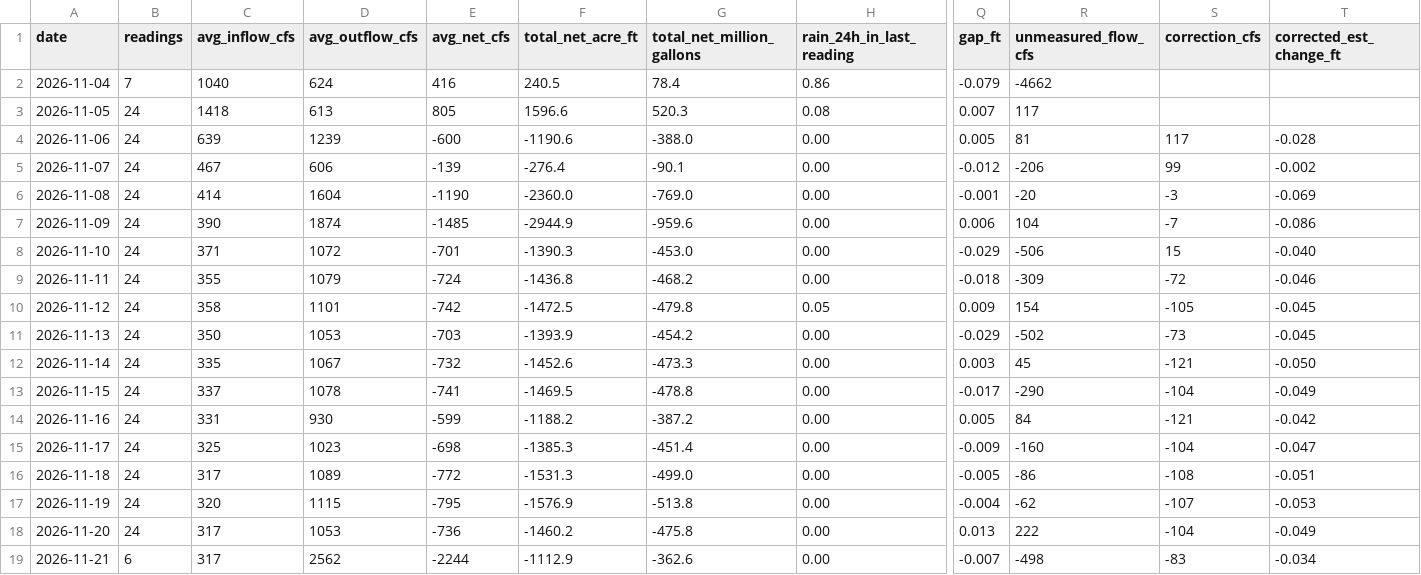
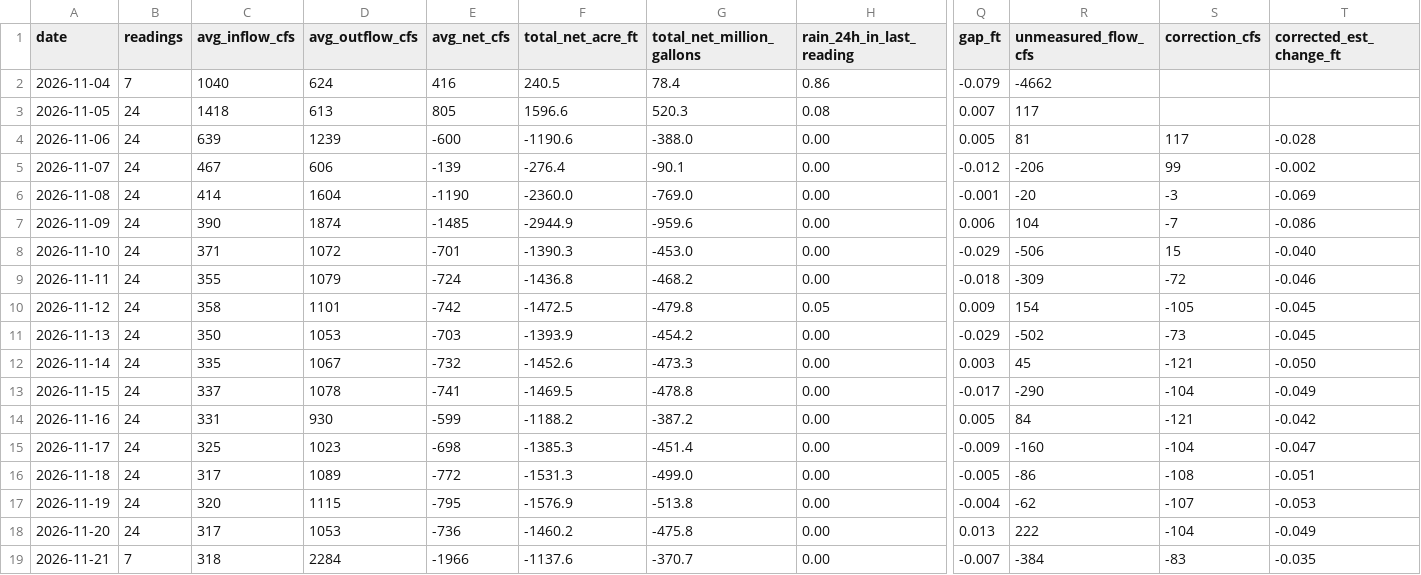
Before and after one commit to rjcanfield139-thwg/lake-lanier-logger, a CSV file: data/lake_lanier_daily.csv, drawn as a sheet; only a part is shown, gaps mark what is left out; the diff names each change by its address in the sheet, - before the commit and + after, or states it on an @@ line.

```diff
--- a/data/lake_lanier_daily.csv
+++ b/data/lake_lanier_daily.csv
-B19 (readings): 6
+B19 (readings): 7
-C19 (avg_inflow_cfs): 317
+C19 (avg_inflow_cfs): 318
-D19 (avg_outflow_cfs): 2562
+D19 (avg_outflow_cfs): 2284
-E19 (avg_net_cfs): -2244
+E19 (avg_net_cfs): -1966
-F19 (total_net_acre_ft): -1112.9
+F19 (total_net_acre_ft): -1137.6
-G19 (total_net_million_gallons): -362.6
+G19 (total_net_million_gallons): -370.7
-R19 (unmeasured_flow_cfs): -498
+R19 (unmeasured_flow_cfs): -384
-T19 (corrected_est_change_ft): -0.034
+T19 (corrected_est_change_ft): -0.035
```
Also changed, not shown: data/lake_lanier_log.csv.
